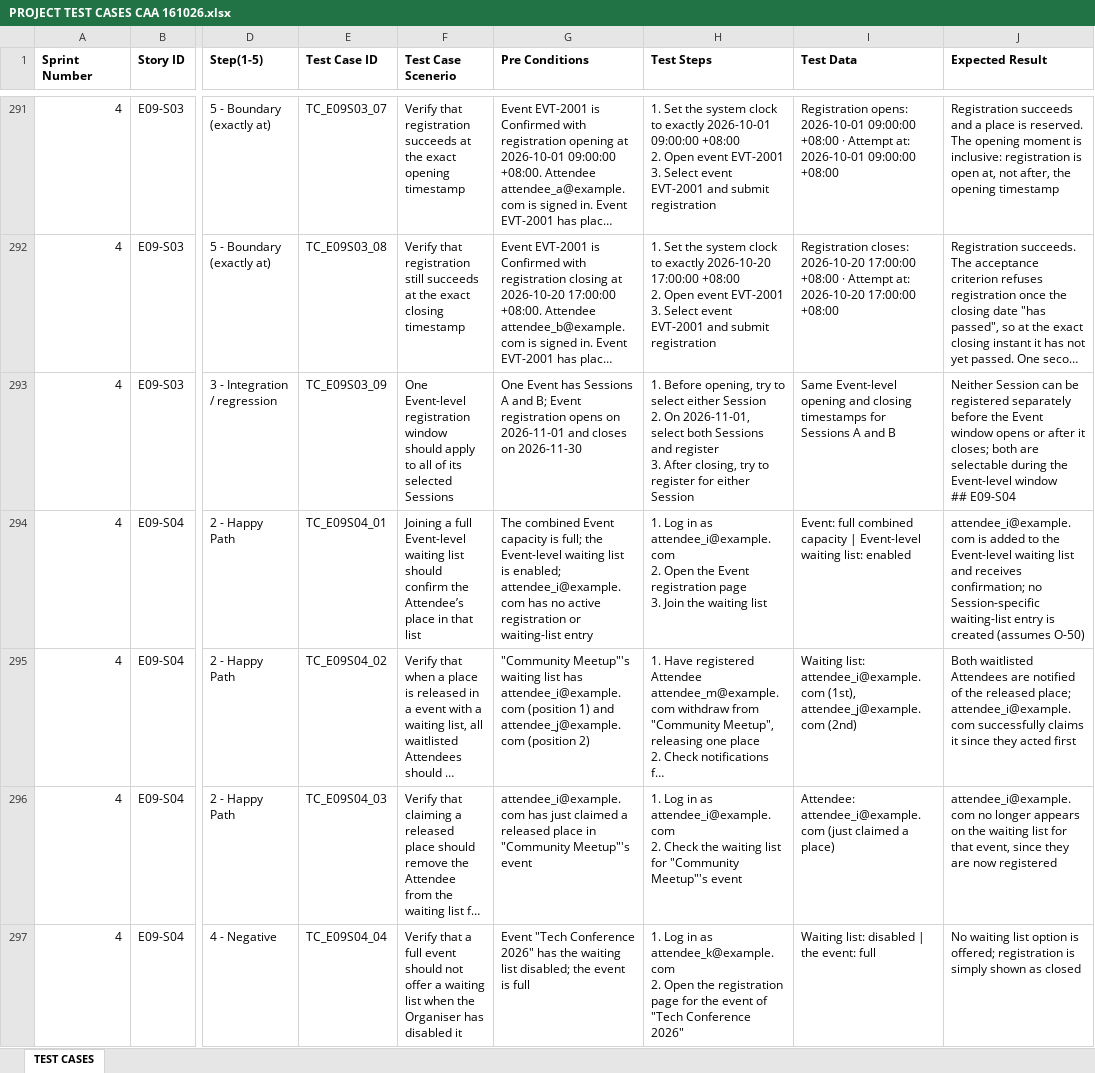
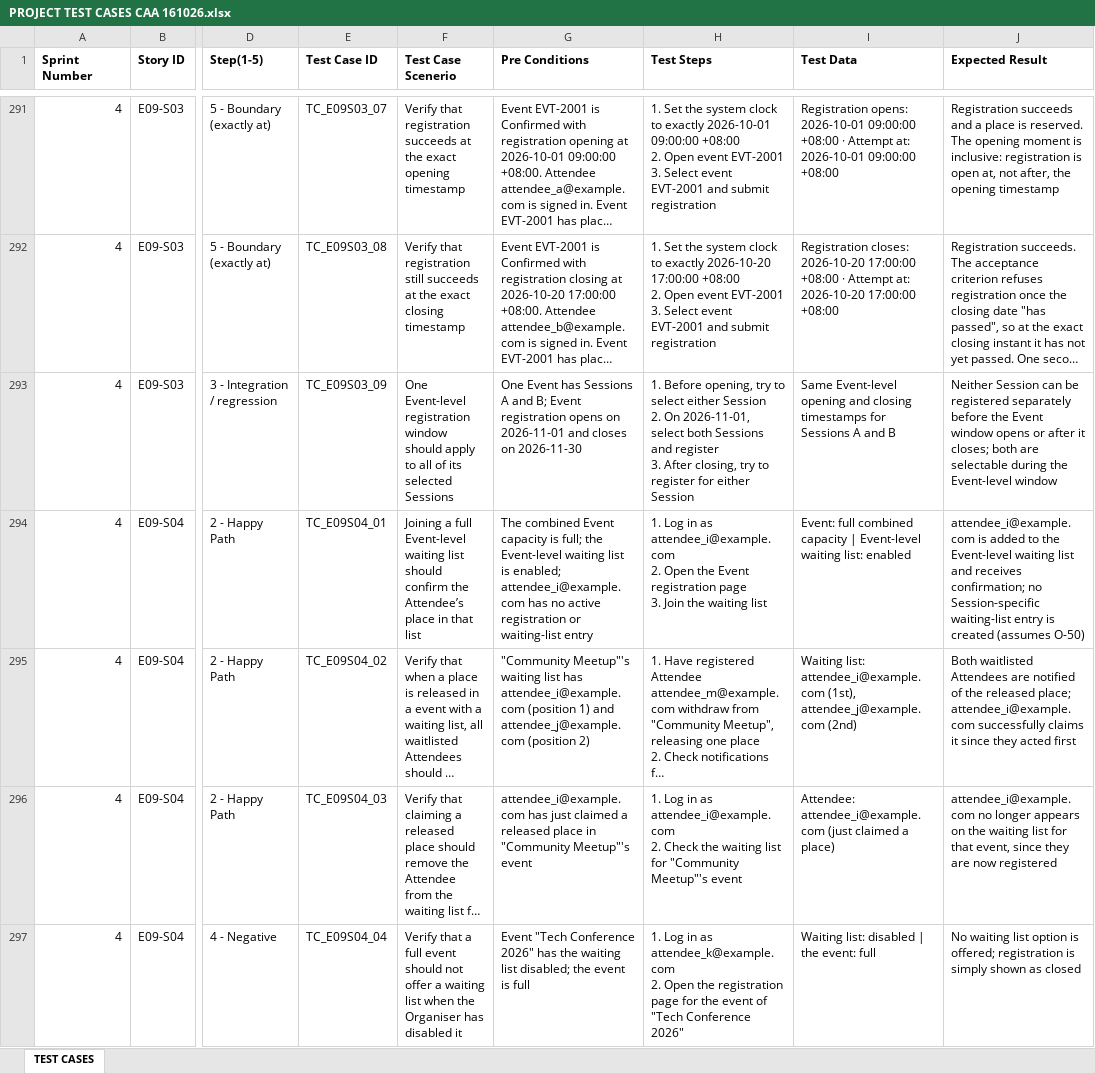
Before and after one commit to hongyime/sgConnectSphere2026, an Excel workbook: docs/testing/PROJECT TEST CASES CAA 161026.xlsx, sheet TEST CASES, drawn as a sheet; only a part is shown, gaps mark what is left out; long unchanged cells end in …; values as stored, in another font and other column widths than the file's, no borders; ↵ is a line break in a cell; the diff covers the shown part only; the diff names each change by its address in the sheet, - before the commit and + after, or states it on an @@ line.

```diff
--- a/docs/testing/PROJECT TEST CASES CAA 161026.xlsx (sheet TEST CASES)
+++ b/docs/testing/PROJECT TEST CASES CAA 161026.xlsx (sheet TEST CASES)
-J293 (Expected Result): …Event-level window ↵ ## E09-S04
+J293 (Expected Result): …Event-level window
```
Also changed, not shown: 54 edited cells elsewhere in this sheet, docs/testing/PROJECT TEST CASES.xlsx, 1 other file.
